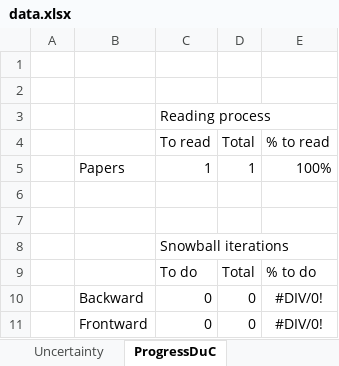
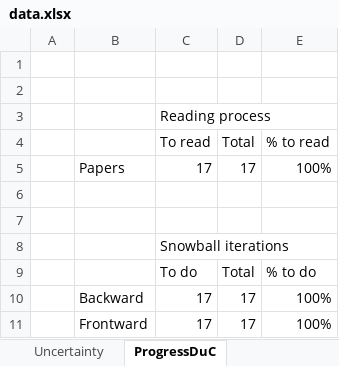
Before and after one commit to lmouline/thesis, an Excel workbook: sota/src/data.xlsx, sheet ProgressDuC, drawn as a sheet; values as stored, in another font and other column widths than the file's, no borders; conditional formats not drawn; removed rows and columns are numbered as before the commit, all else as after; the diff names each change by its address in the sheet, - before the commit and + after, or states it on an @@ line.

```diff
--- a/sota/src/data.xlsx (sheet ProgressDuC)
+++ b/sota/src/data.xlsx (sheet ProgressDuC)
-C5: 1
+C5: 17
-D5: 1
+D5: 17
-row 10:  | Backward | 0 | 0 | #DIV/0!
-row 11:  | Frontward | 0 | 0 | #DIV/0!
+row 10:  | Backward | 17 | 17 | 100%
+row 11:  | Frontward | 17 | 17 | 100%
```
Also changed, not shown: sheet Uncertainty, hidden cells.
